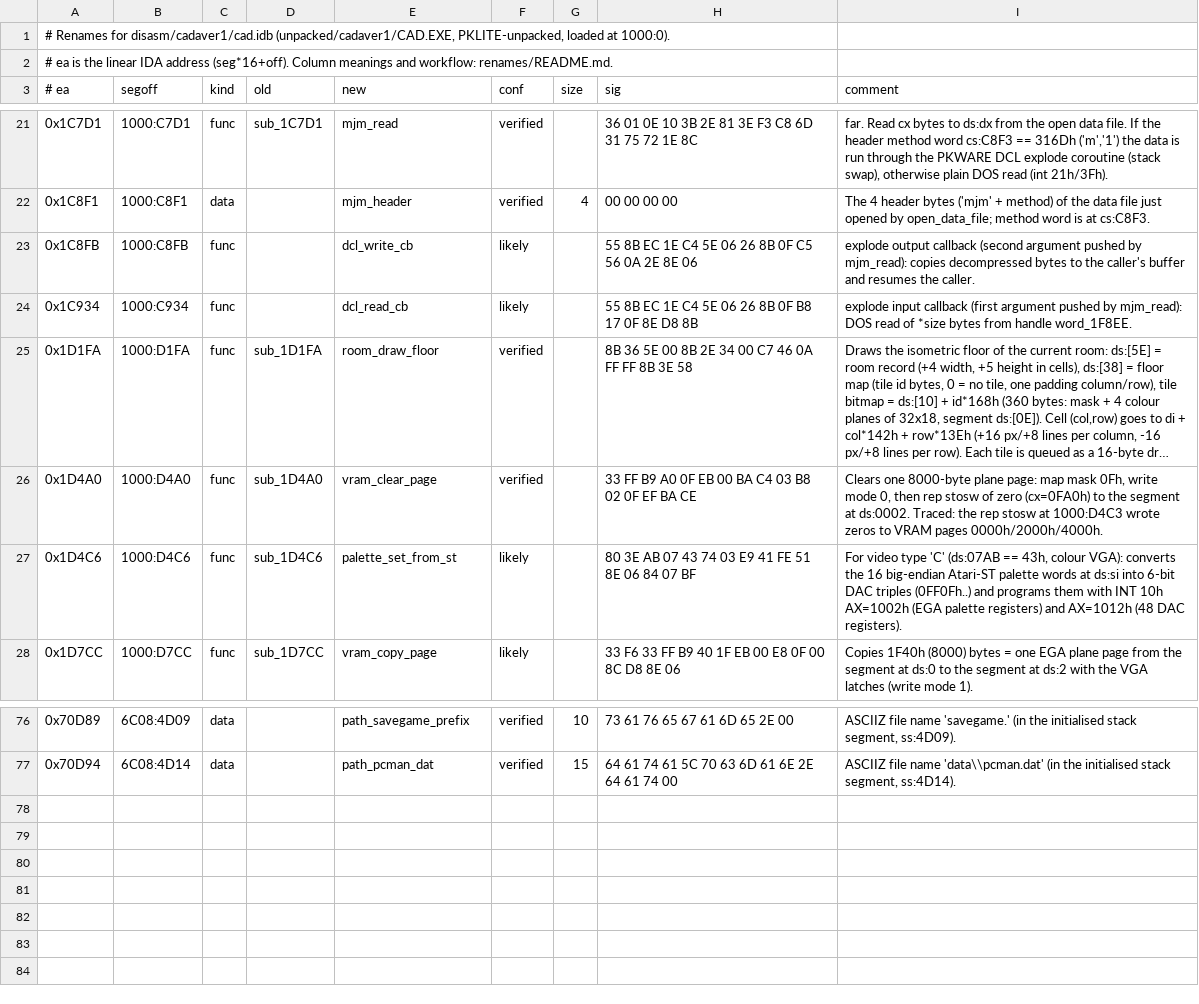
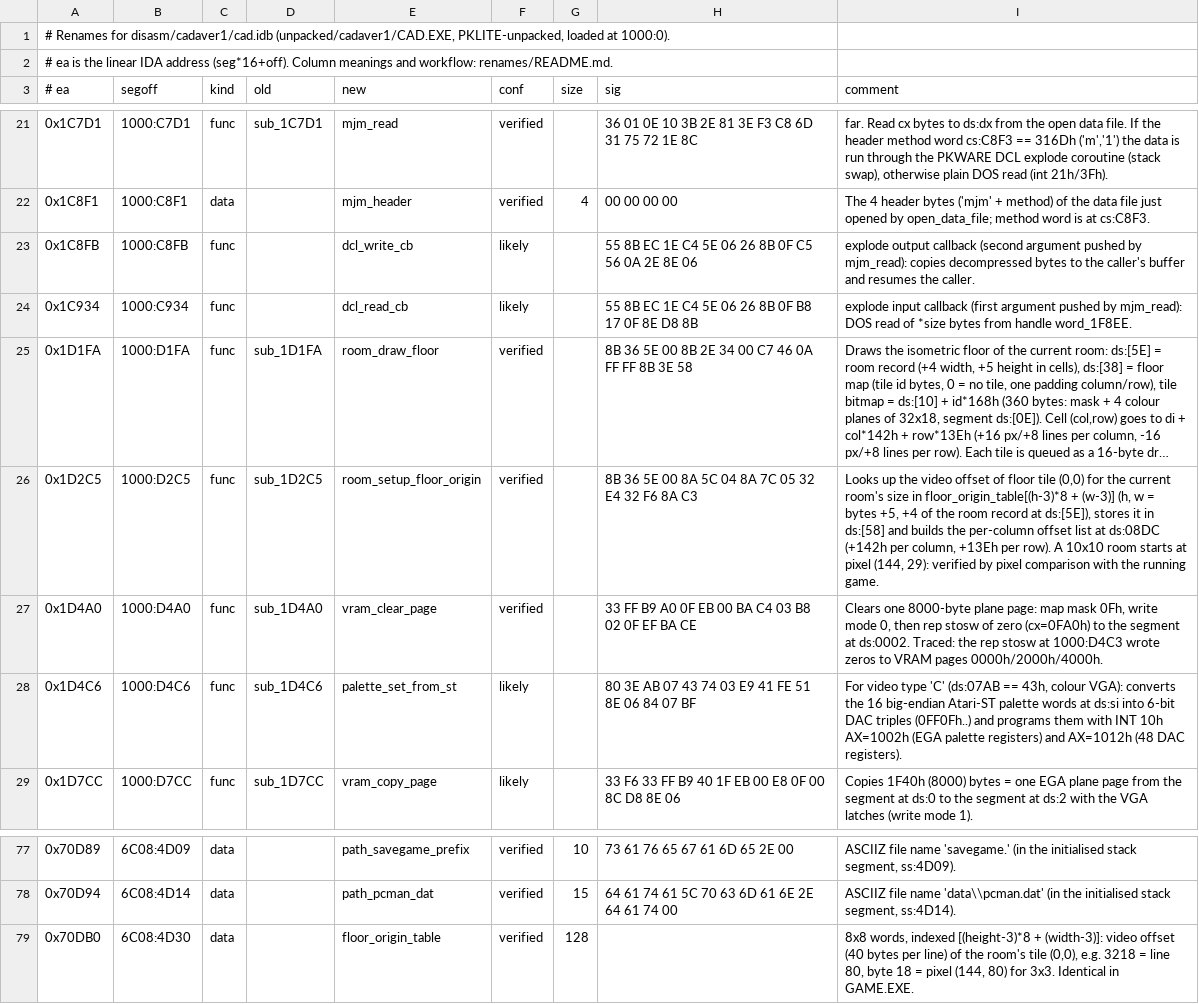
Before and after one commit to dreammaster/reverse-engineering-notes, a TSV file: renames/cadaver1/cad.tsv, drawn as a sheet; only a part is shown, gaps mark what is left out; long unchanged cells end in …; the diff names each change by its address in the sheet, - before the commit and + after, or states it on an @@ line.

```diff
--- a/renames/cadaver1/cad.tsv
+++ b/renames/cadaver1/cad.tsv
+row 26: 0x1D2C5 | 1000:D2C5 | func | sub_1D2C5 | room_setup_floor_origin | verified |  | 8B 36 5E 00 8A 5C 04 8A 7C 05 32 E4 32 F6 8A C3 | Looks up the video offset of floor tile (0,0) for the current room's size in floor_origin_table[(h-3)*8 + (w-3)] (h, w = bytes +5, +4 of the room record at ds:[5E]), stores it in ds:[58] and builds the per-column offset list at ds:08DC (+142h per column, +13Eh per row). A 10x10 room starts at pixel (144, 29): verified by pixel comparison with the running game.
+row 79: 0x70DB0 | 6C08:4D30 | data |  | floor_origin_table | verified | 128 |  | 8x8 words, indexed [(height-3)*8 + (width-3)]: video offset (40 bytes per line) of the room's tile (0,0), e.g. 3218 = line 80, byte 18 = pixel (144, 80) for 3x3. Identical in GAME.EXE.
```
Also changed, not shown: renames/cadaver2/game.tsv, 6 other files.
